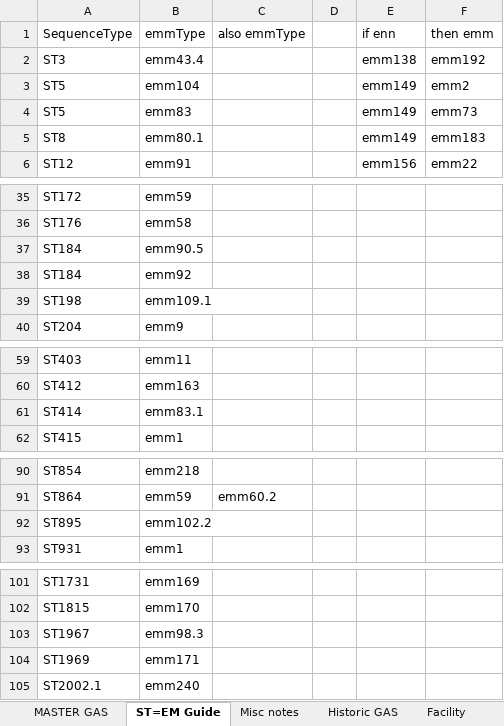
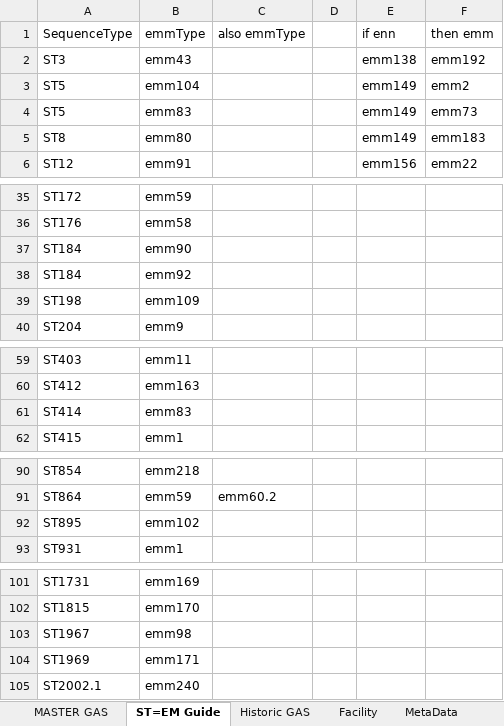
Before and after one commit to caf285/Epitools, an Excel workbook: CSV/All GAS.xlsx, sheet ST=EM Guide, drawn as a sheet; only a part is shown, gaps mark what is left out; values as stored, in another font and other column widths than the file's, no borders; charts and pictures not drawn; the diff covers the shown part only; the diff names each change by its address in the sheet, - before the commit and + after, or states it on an @@ line.

```diff
--- a/CSV/All GAS.xlsx (sheet ST=EM Guide)
+++ b/CSV/All GAS.xlsx (sheet ST=EM Guide)
-sheet tab: Misc notes
-B2 (emmType): emm43.4
+B2 (emmType): emm43
-B5 (emmType): emm80.1
+B5 (emmType): emm80
-B37 (emmType): emm90.5
+B37 (emmType): emm90
-B39 (emmType): emm109.1
+B39 (emmType): emm109
-B61 (emmType): emm83.1
+B61 (emmType): emm83
-B92 (emmType): emm102.2
+B92 (emmType): emm102
-B103 (emmType): emm98.3
+B103 (emmType): emm98
```
Also changed, not shown: 13 edited cells elsewhere in this sheet, sheet MASTER GAS, sheet Historic GAS, sheet MetaData, sheet Facility, other sheet tabs, hidden cells, 11 other files.
